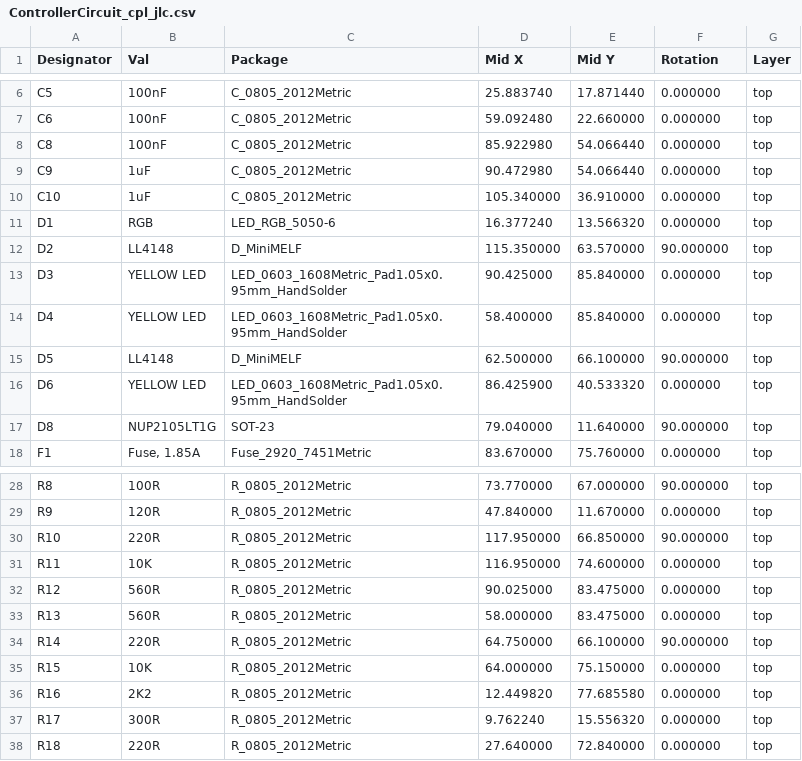
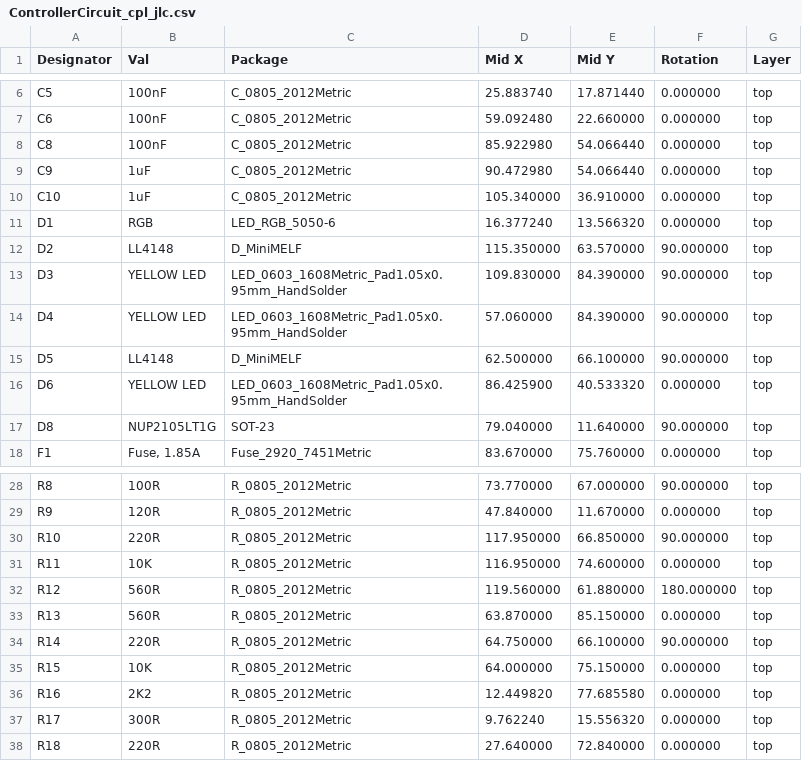
Before and after one commit to norn93/diyBMSv4, a CSV file: ControllerCircuit/ControllerCircuit_cpl_jlc.csv, drawn as a sheet; only a part is shown, gaps mark what is left out.

```diff
--- a/ControllerCircuit/ControllerCircuit_cpl_jlc.csv
+++ b/ControllerCircuit/ControllerCircuit_cpl_jlc.csv
@@ -12,4 +12,4 @@ D1,RGB,LED_RGB_5050-6,16.377240,13.566320,0.000000,top
 D2,LL4148,D_MiniMELF,115.350000,63.570000,90.000000,top
-D3,YELLOW LED,LED_0603_1608Metric_Pad1.05x0.95mm_HandSolder,90.425000,85.840000,0.000000,top
-D4,YELLOW LED,LED_0603_1608Metric_Pad1.05x0.95mm_HandSolder,58.400000,85.840000,0.000000,top
+D3,YELLOW LED,LED_0603_1608Metric_Pad1.05x0.95mm_HandSolder,109.830000,84.390000,90.000000,top
+D4,YELLOW LED,LED_0603_1608Metric_Pad1.05x0.95mm_HandSolder,57.060000,84.390000,90.000000,top
 D5,LL4148,D_MiniMELF,62.500000,66.100000,90.000000,top
@@ -31,4 +31,4 @@ R10,220R,R_0805_2012Metric,117.950000,66.850000,90.000000,top
 R11,10K,R_0805_2012Metric,116.950000,74.600000,0.000000,top
-R12,560R,R_0805_2012Metric,90.025000,83.475000,0.000000,top
-R13,560R,R_0805_2012Metric,58.000000,83.475000,0.000000,top
+R12,560R,R_0805_2012Metric,119.560000,61.880000,180.000000,top
+R13,560R,R_0805_2012Metric,63.870000,85.150000,0.000000,top
 R14,220R,R_0805_2012Metric,64.750000,66.100000,90.000000,top
```
Also changed, not shown: ControllerCircuit/ControllerCircuit.csv, ControllerCircuit/Gerber/ControllerCircuit-all-pos.csv, 16 other files.
